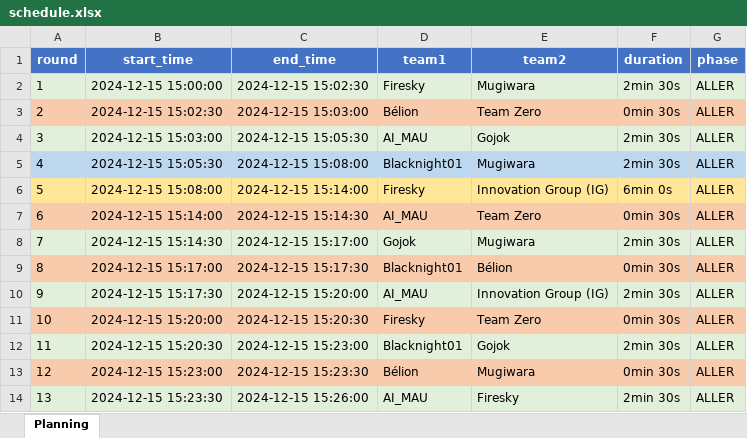
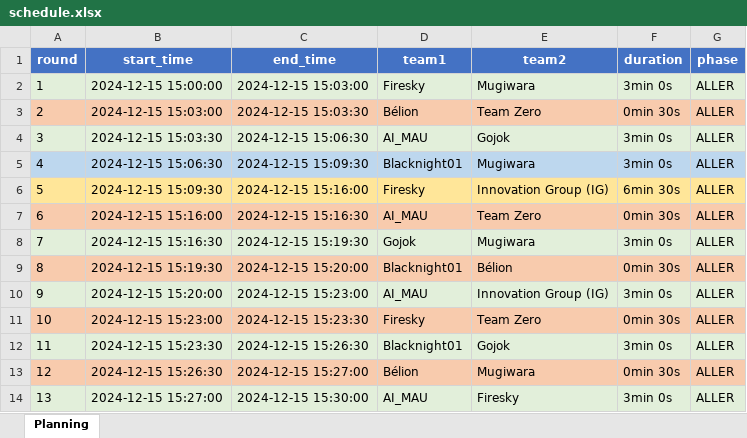
Before and after one commit to KyFaxTeam/Sixteen-Soldiers, an Excel workbook: src/tournament/schedules/pool_D/schedule.xlsx, sheet Planning, drawn as a sheet; only a part is shown; values as stored, in another font and other column widths than the file's, no borders; the diff covers the shown part only; the diff names each change by its address in the sheet, - before the commit and + after, or states it on an @@ line.

```diff
--- a/src/tournament/schedules/pool_D/schedule.xlsx (sheet Planning)
+++ b/src/tournament/schedules/pool_D/schedule.xlsx (sheet Planning)
-C2 (end_time): 2024-12-15 15:02:30
+C2 (end_time): 2024-12-15 15:03:00
-F2 (duration): 2min 30s
+F2 (duration): 3min 0s
-B3 (start_time): 2024-12-15 15:02:30
+B3 (start_time): 2024-12-15 15:03:00
-C3 (end_time): 2024-12-15 15:03:00
+C3 (end_time): 2024-12-15 15:03:30
-B4 (start_time): 2024-12-15 15:03:00
+B4 (start_time): 2024-12-15 15:03:30
-C4 (end_time): 2024-12-15 15:05:30
+C4 (end_time): 2024-12-15 15:06:30
-F4:F5 (duration): 2min 30s
+F4:F5 (duration): 3min 0s
-B5 (start_time): 2024-12-15 15:05:30
+B5 (start_time): 2024-12-15 15:06:30
-C5 (end_time): 2024-12-15 15:08:00
+C5 (end_time): 2024-12-15 15:09:30
-B6 (start_time): 2024-12-15 15:08:00
+B6 (start_time): 2024-12-15 15:09:30
-C6 (end_time): 2024-12-15 15:14:00
+C6 (end_time): 2024-12-15 15:16:00
-F6 (duration): 6min 0s
+F6 (duration): 6min 30s
-B7 (start_time): 2024-12-15 15:14:00
+B7 (start_time): 2024-12-15 15:16:00
-C7 (end_time): 2024-12-15 15:14:30
+C7 (end_time): 2024-12-15 15:16:30
-B8 (start_time): 2024-12-15 15:14:30
+B8 (start_time): 2024-12-15 15:16:30
-C8 (end_time): 2024-12-15 15:17:00
+C8 (end_time): 2024-12-15 15:19:30
-F8 (duration): 2min 30s
+F8 (duration): 3min 0s
-B9 (start_time): 2024-12-15 15:17:00
+B9 (start_time): 2024-12-15 15:19:30
-C9 (end_time): 2024-12-15 15:17:30
+C9 (end_time): 2024-12-15 15:20:00
-B10 (start_time): 2024-12-15 15:17:30
+B10 (start_time): 2024-12-15 15:20:00
-C10 (end_time): 2024-12-15 15:20:00
+C10 (end_time): 2024-12-15 15:23:00
-F10 (duration): 2min 30s
+F10 (duration): 3min 0s
-B11 (start_time): 2024-12-15 15:20:00
+B11 (start_time): 2024-12-15 15:23:00
-C11 (end_time): 2024-12-15 15:20:30
+C11 (end_time): 2024-12-15 15:23:30
-B12 (start_time): 2024-12-15 15:20:30
+B12 (start_time): 2024-12-15 15:23:30
-C12 (end_time): 2024-12-15 15:23:00
+C12 (end_time): 2024-12-15 15:26:30
-F12 (duration): 2min 30s
+F12 (duration): 3min 0s
-B13 (start_time): 2024-12-15 15:23:00
+B13 (start_time): 2024-12-15 15:26:30
-C13 (end_time): 2024-12-15 15:23:30
+C13 (end_time): 2024-12-15 15:27:00
-B14 (start_time): 2024-12-15 15:23:30
+B14 (start_time): 2024-12-15 15:27:00
-C14 (end_time): 2024-12-15 15:26:00
+C14 (end_time): 2024-12-15 15:30:00
-F14 (duration): 2min 30s
+F14 (duration): 3min 0s
```
Also changed, not shown: 110 edited cells elsewhere in this sheet, src/tournament/schedules/pool_A/schedule.xlsx, src/tournament/schedules/pool_B/schedule.xlsx, 11 other files.
